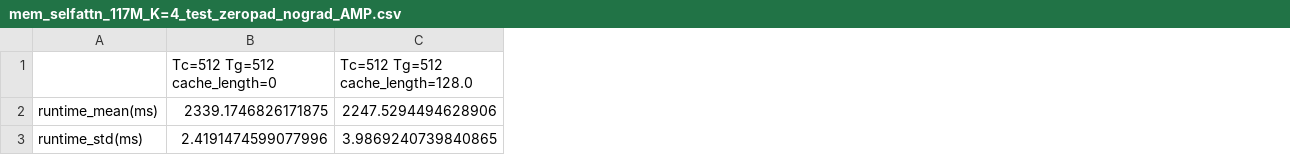
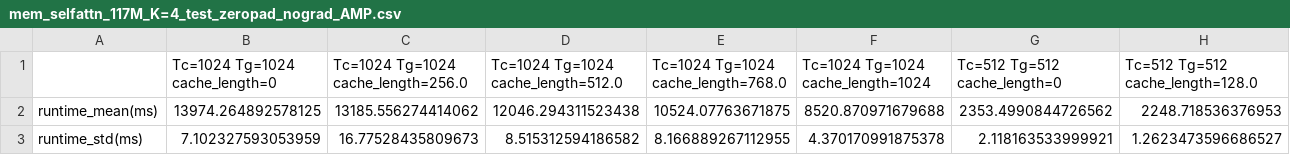
Before and after one commit to JerryPan2718/flexgpt, a CSV file: minGPT/memgpt/mem_modules/logs/mem_selfattn_117M_K=4_test_zeropad_nograd_AMP.csv, drawn as a sheet; only a part is shown; addresses are those after the commit; the diff covers the shown part only; the diff names each change by its address in the sheet, - before the commit and + after, or states it on an @@ line.

```diff
--- a/minGPT/memgpt/mem_modules/logs/mem_selfattn_117M_K=4_test_zeropad_nograd_AMP.csv
+++ b/minGPT/memgpt/mem_modules/logs/mem_selfattn_117M_K=4_test_zeropad_nograd_AMP.csv
+column B (Tc=1024 Tg=1024 cache_length=0), rows 2-3: 13974.264892578125 | 7.102327593053959
+column C, rows 1-3: Tc=1024 Tg=1024 cache_length=256.0 | 13185.556274414062 | 16.77528435809673
+column D, rows 1-3: Tc=1024 Tg=1024 cache_length=512.0 | 12046.294311523438 | 8.515312594186582
+column E, rows 1-3: Tc=1024 Tg=1024 cache_length=768.0 | 10524.07763671875 | 8.166889267112955
+column F, rows 1-3: Tc=1024 Tg=1024 cache_length=1024 | 8520.870971679688 | 4.370170991875378
-G2 (Tc=512 Tg=512 cache_length=0): 2339.1746826171875
+G2 (Tc=512 Tg=512 cache_length=0): 2353.4990844726562
-H2 (Tc=512 Tg=512 cache_length=128.0): 2247.5294494628906
+H2 (Tc=512 Tg=512 cache_length=128.0): 2248.718536376953
-G3 (Tc=512 Tg=512 cache_length=0): 2.4191474599077996
+G3 (Tc=512 Tg=512 cache_length=0): 2.118163533999921
-H3 (Tc=512 Tg=512 cache_length=128.0): 3.9869240739840865
+H3 (Tc=512 Tg=512 cache_length=128.0): 1.2623473596686527
```
Also changed, not shown: 146 edited cells elsewhere in this file, 4 other files.
